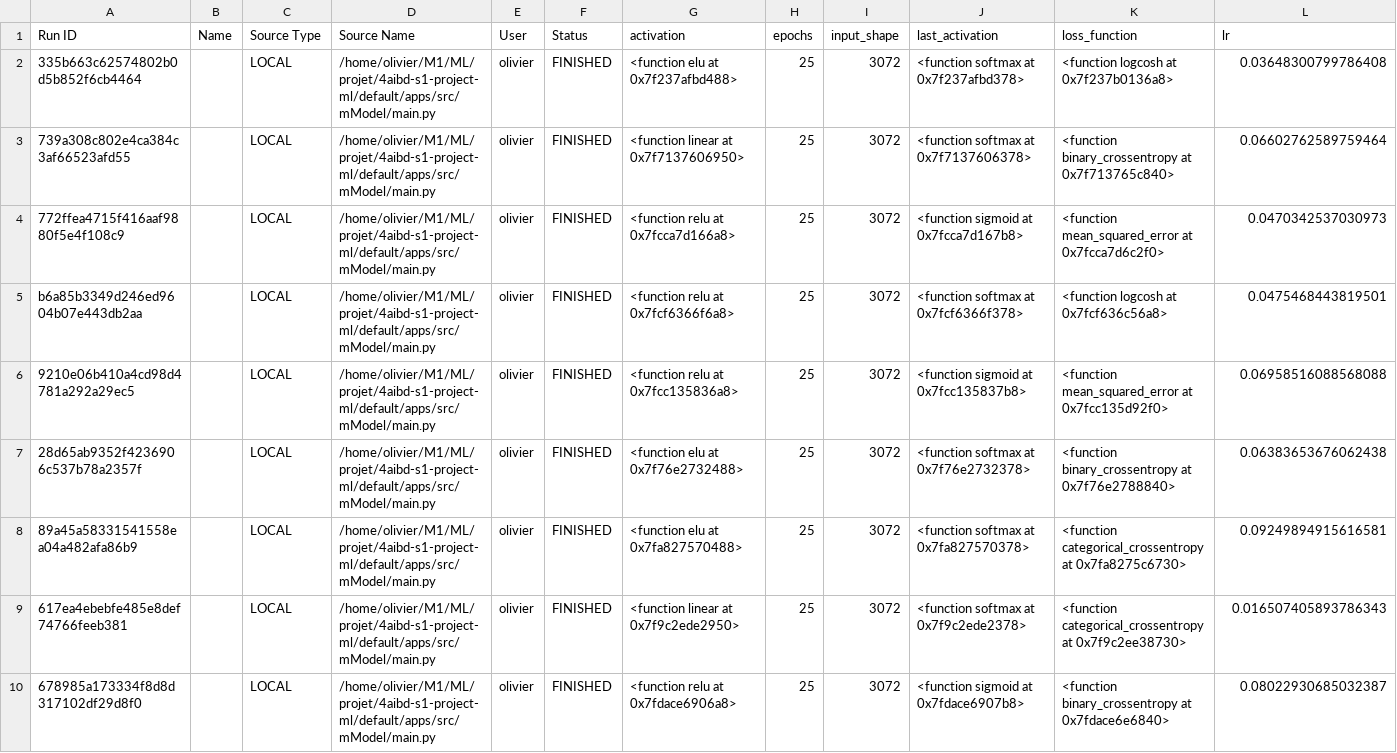
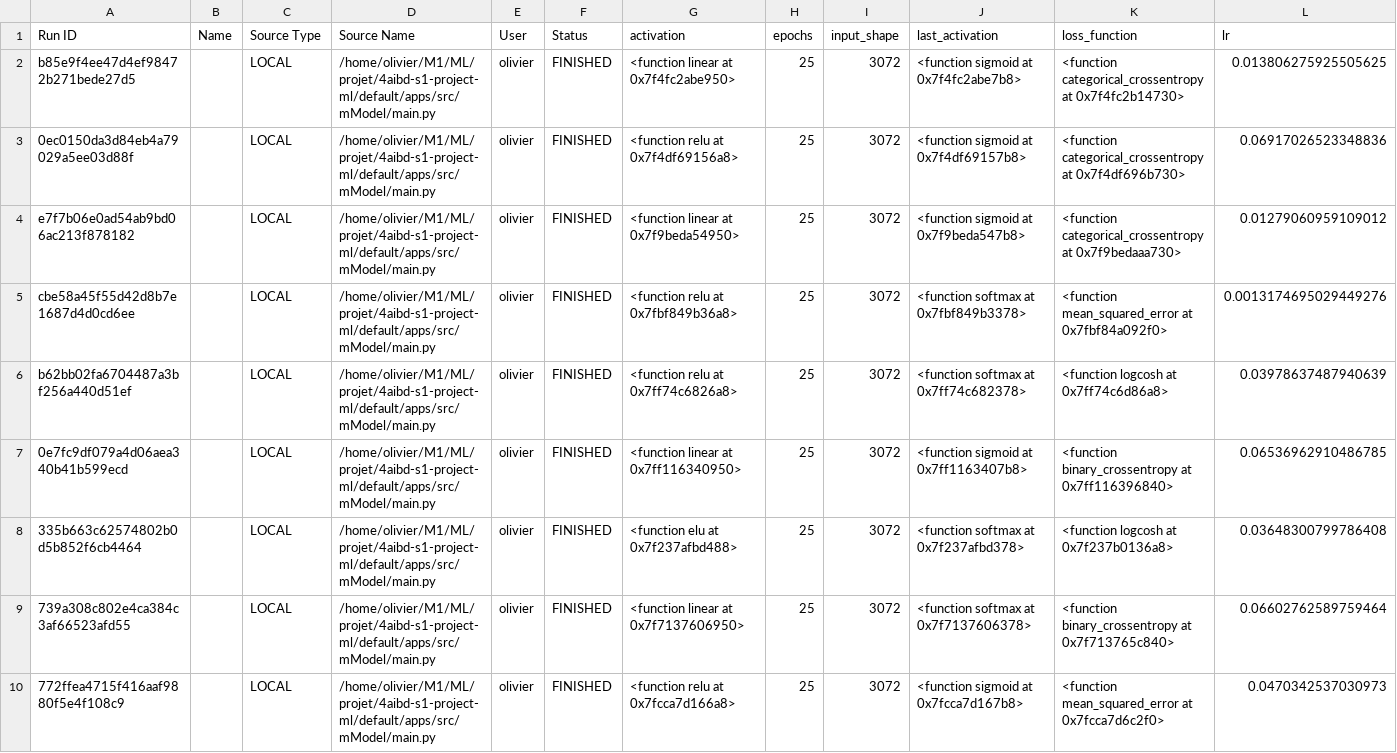
Before and after one commit to Harisonm/ml-kaggle-competition, a CSV file: default/apps/notebooks/logs_model/rnn.csv, drawn as a sheet; only a part is shown; the shorter side is filled out with more unchanged rows; rows hold the shown columns only; the diff names each change by its address in the sheet, - before the commit and + after, or states it on an @@ line.

Commit message:
[manitra_branch] : add log training model

```diff
--- a/default/apps/notebooks/logs_model/rnn.csv
+++ b/default/apps/notebooks/logs_model/rnn.csv
+row 2: b85e9f4ee47d4ef98472b271bede27d5 |  | LOCAL | /home/olivier/M1/ML/projet/4aibd-s1-project-ml/default/apps/src/mModel/main.py | olivier | FINISHED | <function linear at 0x7f4fc2abe950> | 25 | 3072 | <function sigmoid at 0x7f4fc2abe7b8> | <function categorical_crossentropy at 0x7f4fc2b14730> | 0.013806275925505625
+row 3: 0ec0150da3d84eb4a79029a5ee03d88f |  | LOCAL | /home/olivier/M1/ML/projet/4aibd-s1-project-ml/default/apps/src/mModel/main.py | olivier | FINISHED | <function relu at 0x7f4df69156a8> | 25 | 3072 | <function sigmoid at 0x7f4df69157b8> | <function categorical_crossentropy at 0x7f4df696b730> | 0.06917026523348836
+row 4: e7f7b06e0ad54ab9bd06ac213f878182 |  | LOCAL | /home/olivier/M1/ML/projet/4aibd-s1-project-ml/default/apps/src/mModel/main.py | olivier | FINISHED | <function linear at 0x7f9beda54950> | 25 | 3072 | <function sigmoid at 0x7f9beda547b8> | <function categorical_crossentropy at 0x7f9bedaaa730> | 0.01279060959109012
+row 5: cbe58a45f55d42d8b7e1687d4d0cd6ee |  | LOCAL | /home/olivier/M1/ML/projet/4aibd-s1-project-ml/default/apps/src/mModel/main.py | olivier | FINISHED | <function relu at 0x7fbf849b36a8> | 25 | 3072 | <function softmax at 0x7fbf849b3378> | <function mean_squared_error at 0x7fbf84a092f0> | 0.0013174695029449276
+row 6: b62bb02fa6704487a3bf256a440d51ef |  | LOCAL | /home/olivier/M1/ML/projet/4aibd-s1-project-ml/default/apps/src/mModel/main.py | olivier | FINISHED | <function relu at 0x7ff74c6826a8> | 25 | 3072 | <function softmax at 0x7ff74c682378> | <function logcosh at 0x7ff74c6d86a8> | 0.03978637487940639
+row 7: 0e7fc9df079a4d06aea340b41b599ecd |  | LOCAL | /home/olivier/M1/ML/projet/4aibd-s1-project-ml/default/apps/src/mModel/main.py | olivier | FINISHED | <function linear at 0x7ff116340950> | 25 | 3072 | <function sigmoid at 0x7ff1163407b8> | <function binary_crossentropy at 0x7ff116396840> | 0.06536962910486785
```
Also changed, not shown: 6 other files.
